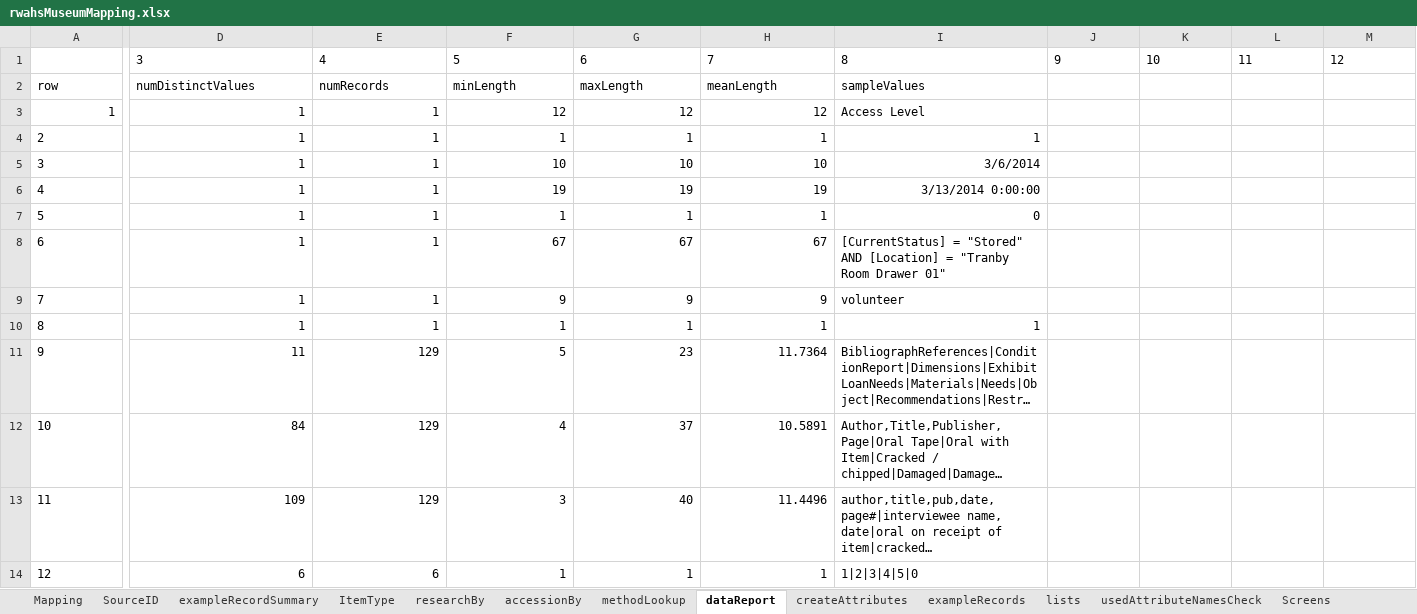
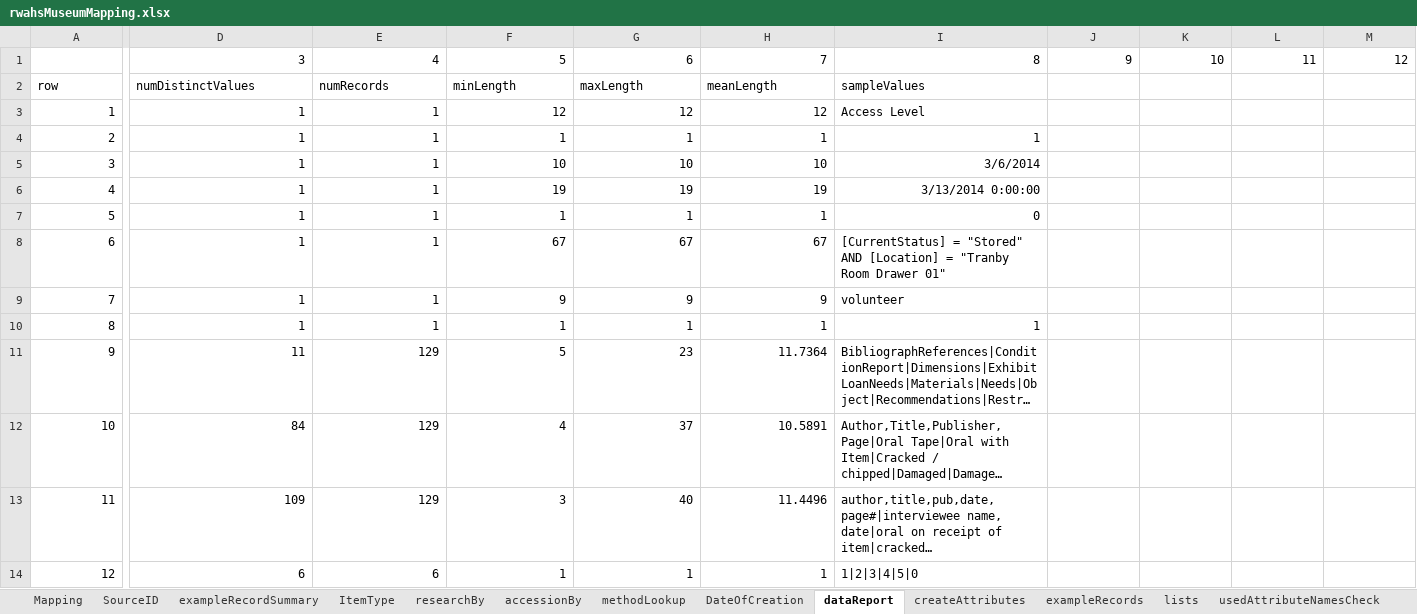
Before and after one commit to rwahs/import-scripts, an Excel workbook: importScripts/rwahsMuseumMapping.xlsx, sheet dataReport, drawn as a sheet; only a part is shown, gaps mark what is left out; long unchanged cells end in …; values as stored, in another font and other column widths than the file's, no borders; charts and pictures not drawn; the diff covers the shown part only; the diff names each change by its address in the sheet, - before the commit and + after, or states it on an @@ line.

```diff
--- a/importScripts/rwahsMuseumMapping.xlsx (sheet dataReport)
+++ b/importScripts/rwahsMuseumMapping.xlsx (sheet dataReport)
+sheet tab: DateOfCreation
-D1:M1 alignment: left
+D1:M1 alignment: right
-A4:A14 alignment: left
+A4:A14 alignment: right
```
Also changed, not shown: cell formats elsewhere in this sheet, sheet SourceID, sheet Mapping, sheet lists, charts or pictures, 1 other file.
